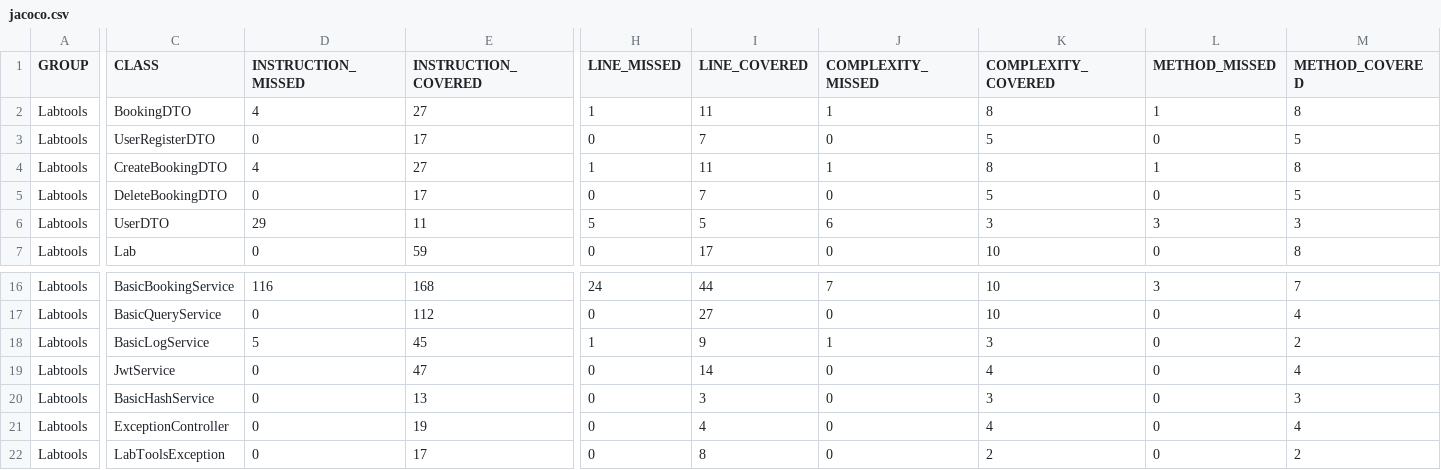
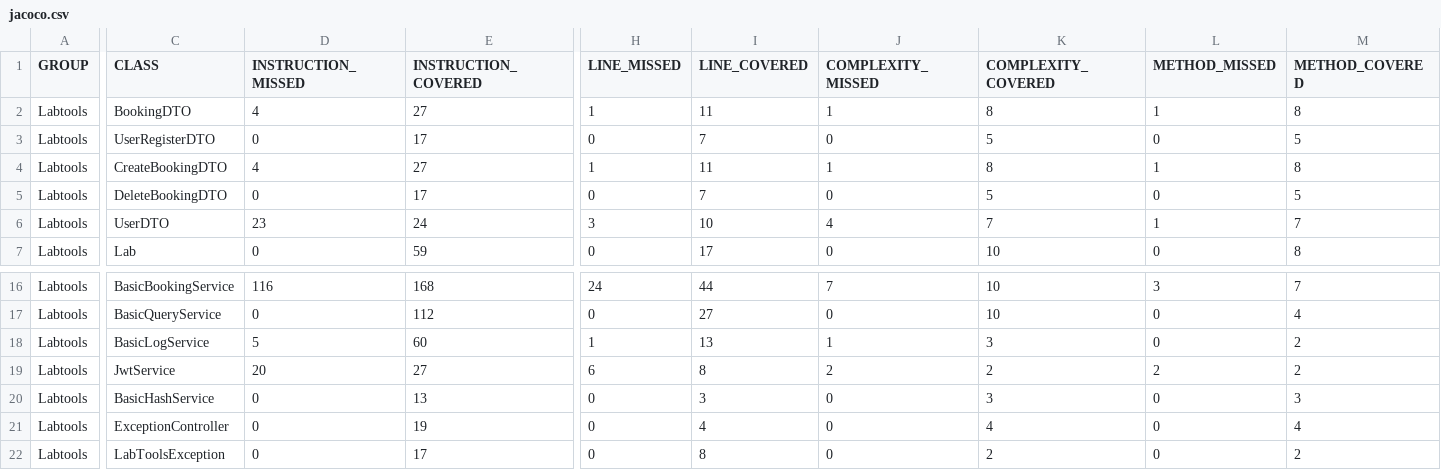
Before and after one commit to T-800-Squad/Skynet2.0Back, a CSV file: target/site/jacoco/jacoco.csv, drawn as a sheet; only a part is shown, gaps mark what is left out; the diff names each change by its address in the sheet, - before the commit and + after, or states it on an @@ line.

```diff
--- a/target/site/jacoco/jacoco.csv
+++ b/target/site/jacoco/jacoco.csv
-D6 (INSTRUCTION_MISSED): 29
+D6 (INSTRUCTION_MISSED): 23
-E6 (INSTRUCTION_COVERED): 11
+E6 (INSTRUCTION_COVERED): 24
-H6 (LINE_MISSED): 5
+H6 (LINE_MISSED): 3
-I6 (LINE_COVERED): 5
+I6 (LINE_COVERED): 10
-J6 (COMPLEXITY_MISSED): 6
+J6 (COMPLEXITY_MISSED): 4
-K6 (COMPLEXITY_COVERED): 3
+K6 (COMPLEXITY_COVERED): 7
-L6 (METHOD_MISSED): 3
+L6 (METHOD_MISSED): 1
-M6 (METHOD_COVERED): 3
+M6 (METHOD_COVERED): 7
-E18 (INSTRUCTION_COVERED): 45
+E18 (INSTRUCTION_COVERED): 60
-I18 (LINE_COVERED): 9
+I18 (LINE_COVERED): 13
-D19 (INSTRUCTION_MISSED): 0
+D19 (INSTRUCTION_MISSED): 20
-E19 (INSTRUCTION_COVERED): 47
+E19 (INSTRUCTION_COVERED): 27
-H19 (LINE_MISSED): 0
+H19 (LINE_MISSED): 6
-I19 (LINE_COVERED): 14
+I19 (LINE_COVERED): 8
-J19 (COMPLEXITY_MISSED): 0
+J19 (COMPLEXITY_MISSED): 2
-K19 (COMPLEXITY_COVERED): 4
+K19 (COMPLEXITY_COVERED): 2
-L19 (METHOD_MISSED): 0
+L19 (METHOD_MISSED): 2
-M19 (METHOD_COVERED): 4
+M19 (METHOD_COVERED): 2
```
Also changed, not shown: 44 other files.
